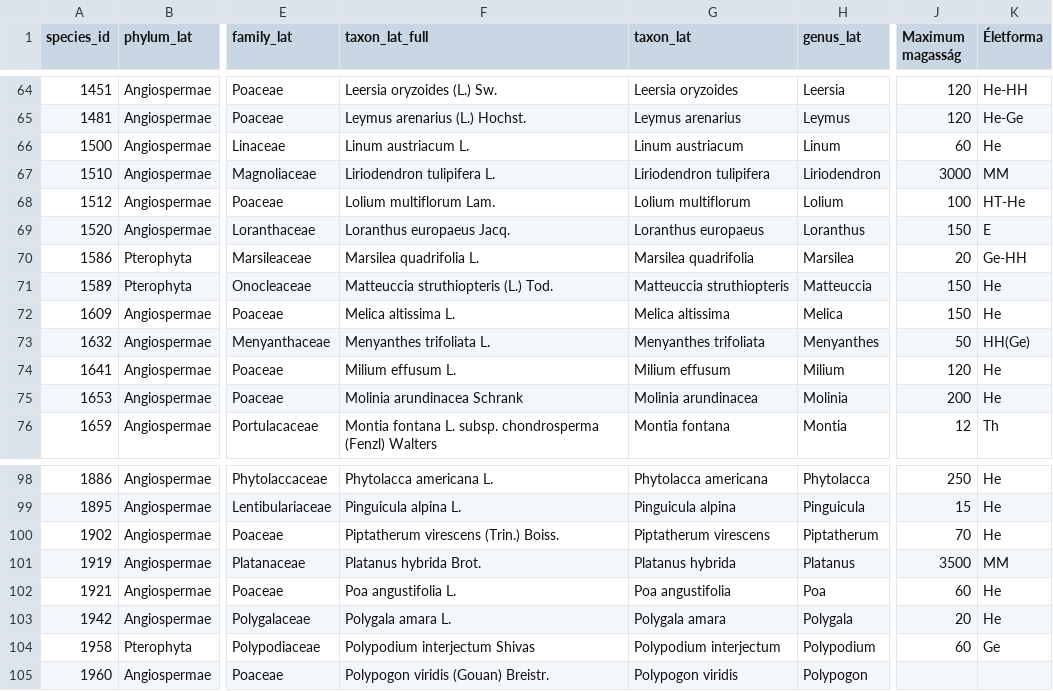
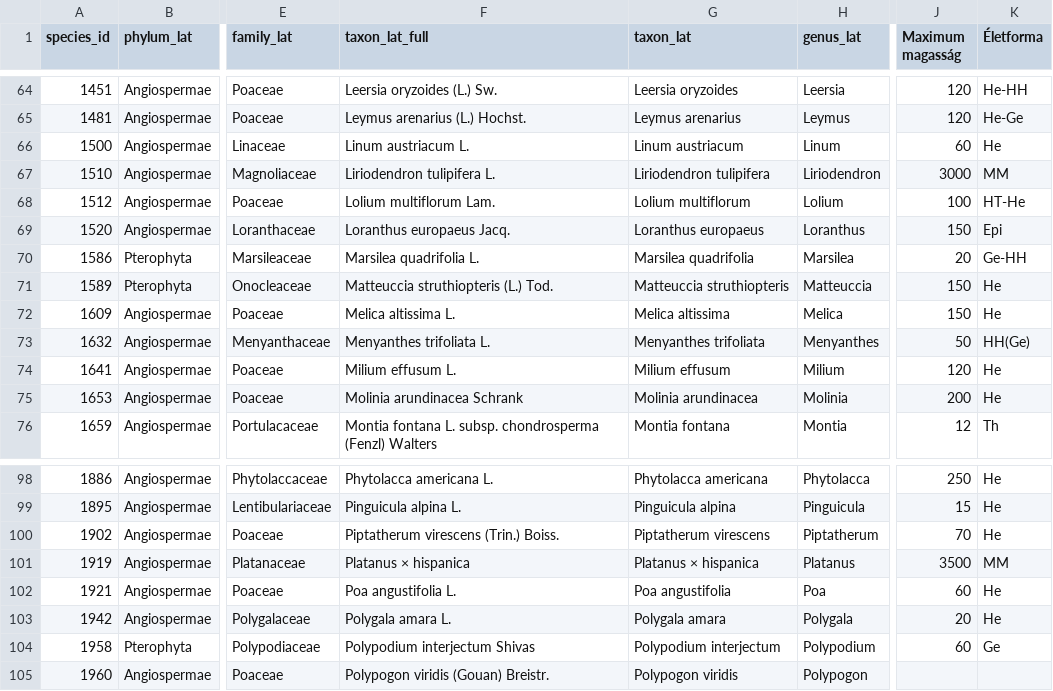
Before and after one commit to marietta/marietta.github.io, a CSV file: _data/padapt-small.csv, drawn as a sheet; only a part is shown, gaps mark what is left out; the diff names each change by its address in the sheet, - before the commit and + after, or states it on an @@ line.

```diff
--- a/_data/padapt-small.csv
+++ b/_data/padapt-small.csv
-K69 (Életforma): E
+K69 (Életforma): Epi
-F101 (taxon_lat_full): Platanus hybrida Brot.
+F101 (taxon_lat_full): Platanus × hispanica
-G101 (taxon_lat): Platanus hybrida
+G101 (taxon_lat): Platanus × hispanica
```
Also changed, not shown: _data/padapt.csv, 7 other files.
